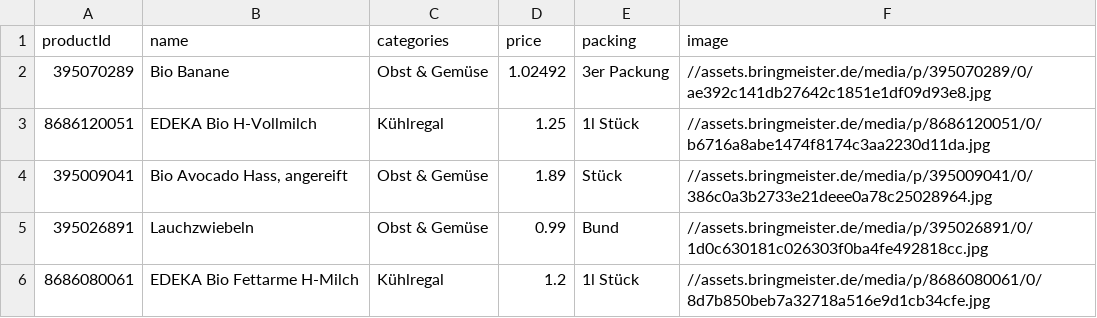
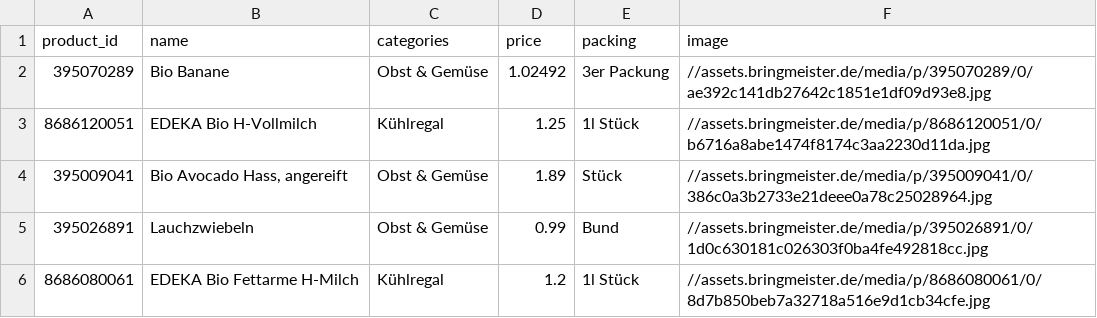
Before and after one commit to Thatsbetter/GroceryHero-Backend-Python, a CSV file: crawler/bringmeister-edeka/simplified_data.csv, drawn as a sheet; only a part is shown.

Commit message:
feature/crawler-edeka: Rename productId to product_id

```diff
--- a/crawler/bringmeister-edeka/simplified_data.csv
+++ b/crawler/bringmeister-edeka/simplified_data.csv
@@ -1,2 +1,2 @@
-productId,name,categories,price,packing,image
+product_id,name,categories,price,packing,image
 395070289,Bio Banane,Obst & Gemüse,1.02492,3er Packung,//assets.bringmeister.de/media/p/395070289/0/ae392c141db27642c1851e1df09d93e8.jpg
```
Also changed, not shown: 1 other file.
